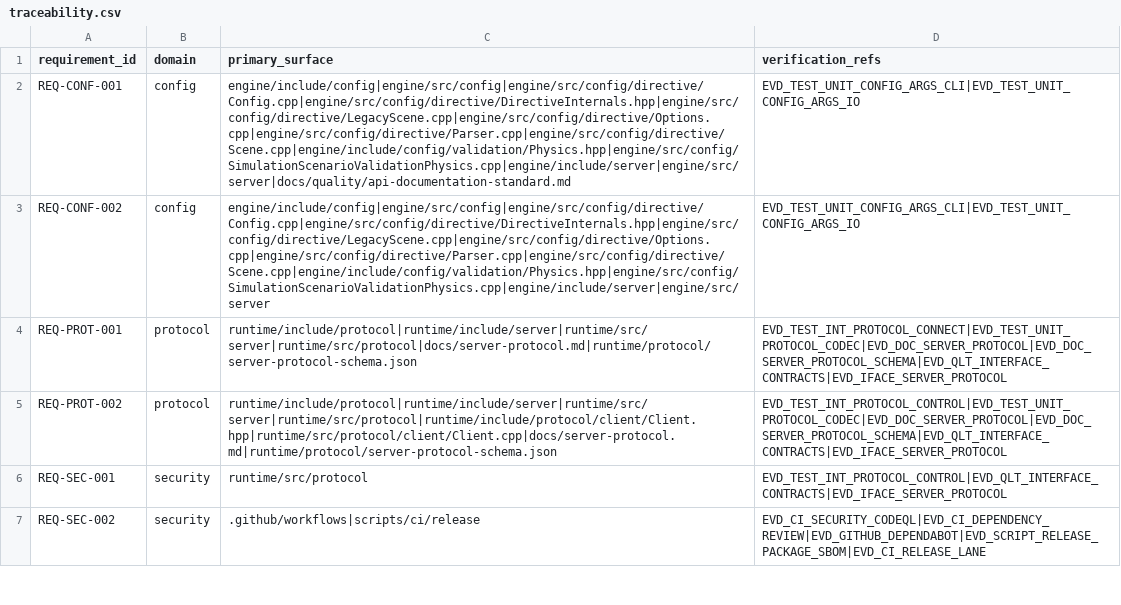
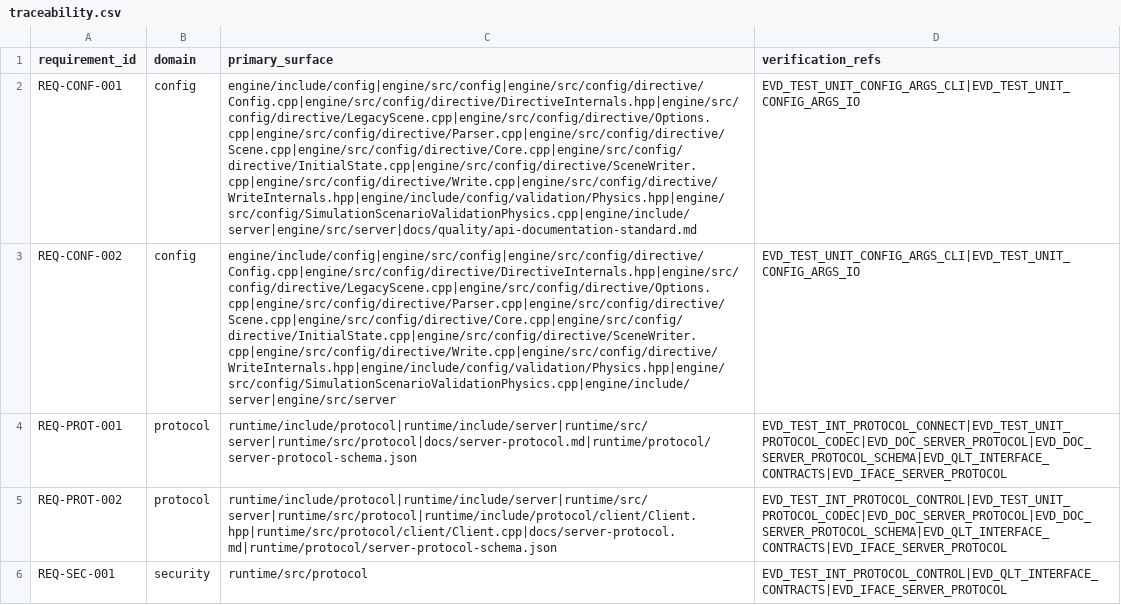
Before and after one commit to Luis1454/BLITZAR, a CSV file: docs/quality/traceability.csv, drawn as a sheet; only a part is shown; the shorter side is filled out with more unchanged rows; the diff names each change by its address in the sheet, - before the commit and + after, or states it on an @@ line.

Commit message:
refactor(issue-513): split config directive writer

```diff
--- a/docs/quality/traceability.csv
+++ b/docs/quality/traceability.csv
-C2 (primary_surface): engine/include/config|engine/src/config|engine/src/config/directive/Config.cpp|engine/src/config/directive/DirectiveInternals.hpp|engine/src/config/directive/LegacyScene.cpp|engine/src/config/directive/Options.cpp|engine/src/config/directive/Parser.cpp|engine/src/config/directive/Scene.cpp|engine/include/config/validation/Physics.hpp|engine/src/config/SimulationScenarioValidationPhysics.cpp|engine/include/server|engine/src/server|docs/quality/api-documentation-standard.md
+C2 (primary_surface): engine/include/config|engine/src/config|engine/src/config/directive/Config.cpp|engine/src/config/directive/DirectiveInternals.hpp|engine/src/config/directive/LegacyScene.cpp|engine/src/config/directive/Options.cpp|engine/src/config/directive/Parser.cpp|engine/src/config/directive/Scene.cpp|engine/src/config/directive/Core.cpp|engine/src/config/directive/InitialState.cpp|engine/src/config/directive/SceneWriter.cpp|engine/src/config/directive/Write.cpp|engine/src/config/directive/WriteInternals.hpp|engine/include/config/validation/Physics.hpp|engine/src/config/SimulationScenarioValidationPhysics.cpp|engine/include/server|engine/src/server|docs/quality/api-documentation-standard.md
-C3 (primary_surface): engine/include/config|engine/src/config|engine/src/config/directive/Config.cpp|engine/src/config/directive/DirectiveInternals.hpp|engine/src/config/directive/LegacyScene.cpp|engine/src/config/directive/Options.cpp|engine/src/config/directive/Parser.cpp|engine/src/config/directive/Scene.cpp|engine/include/config/validation/Physics.hpp|engine/src/config/SimulationScenarioValidationPhysics.cpp|engine/include/server|engine/src/server
+C3 (primary_surface): engine/include/config|engine/src/config|engine/src/config/directive/Config.cpp|engine/src/config/directive/DirectiveInternals.hpp|engine/src/config/directive/LegacyScene.cpp|engine/src/config/directive/Options.cpp|engine/src/config/directive/Parser.cpp|engine/src/config/directive/Scene.cpp|engine/src/config/directive/Core.cpp|engine/src/config/directive/InitialState.cpp|engine/src/config/directive/SceneWriter.cpp|engine/src/config/directive/Write.cpp|engine/src/config/directive/WriteInternals.hpp|engine/include/config/validation/Physics.hpp|engine/src/config/SimulationScenarioValidationPhysics.cpp|engine/include/server|engine/src/server
```
Also changed, not shown: 10 other files.
